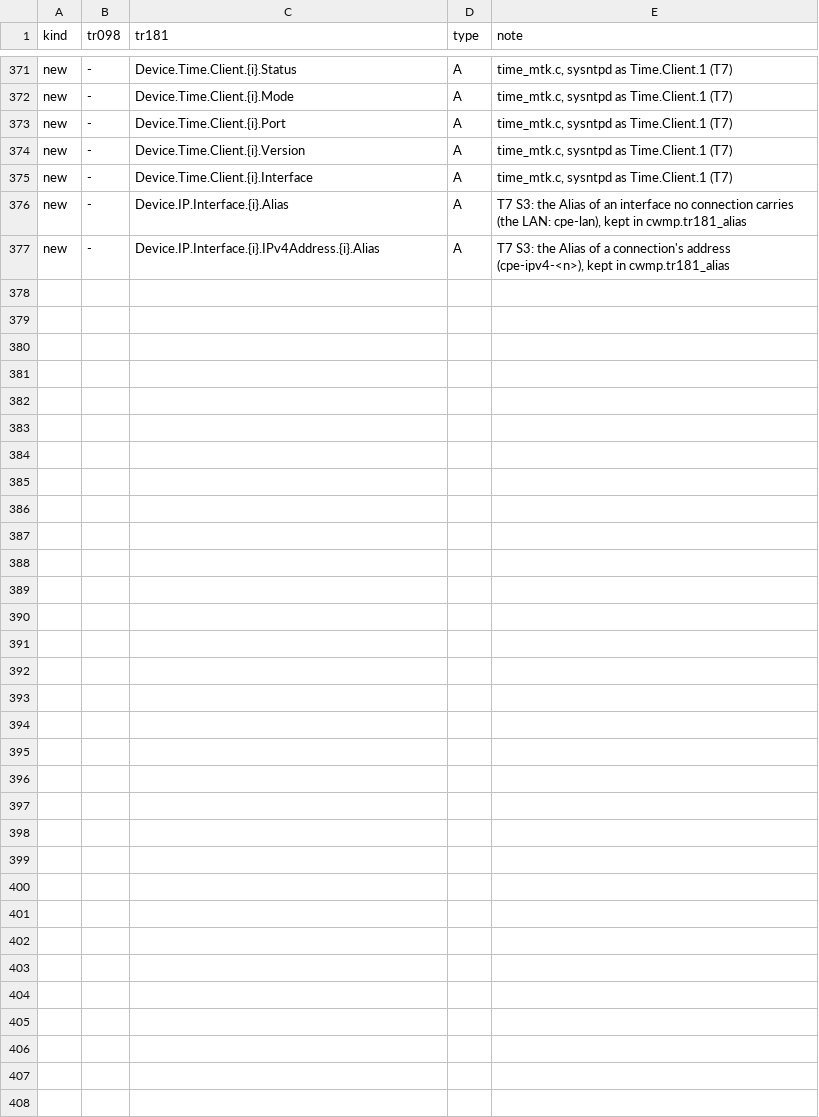
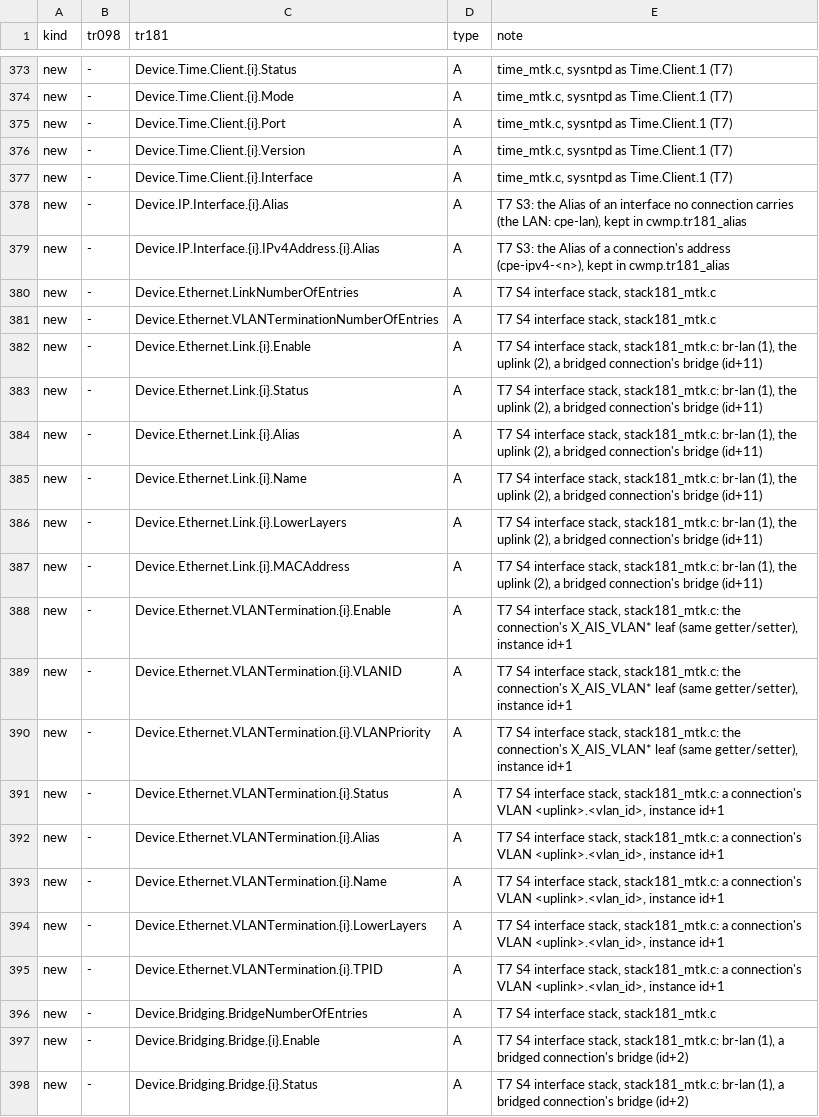
Before and after one commit to tunguyenvanbn94/icwmpMultiSdk, a TSV file: docs/issue/tr181_mapping.tsv, drawn as a sheet; only a part is shown, gaps mark what is left out; the diff covers the shown part only.

```diff
--- a/docs/issue/tr181_mapping.tsv
+++ b/docs/issue/tr181_mapping.tsv
@@ -377 +379,20 @@ new	-	Device.IP.Interface.{i}.Alias	A	T7 S3: the Alias of an interface no connec
 new	-	Device.IP.Interface.{i}.IPv4Address.{i}.Alias	A	T7 S3: the Alias of a connection's address (cpe-ipv4-<n>), kept in cwmp.tr181_alias
+new	-	Device.Ethernet.LinkNumberOfEntries	A	T7 S4 interface stack, stack181_mtk.c
+new	-	Device.Ethernet.VLANTerminationNumberOfEntries	A	T7 S4 interface stack, stack181_mtk.c
+new	-	Device.Ethernet.Link.{i}.Enable	A	T7 S4 interface stack, stack181_mtk.c: br-lan (1), the uplink (2), a bridged connection's bridge (id+11)
+new	-	Device.Ethernet.Link.{i}.Status	A	T7 S4 interface stack, stack181_mtk.c: br-lan (1), the uplink (2), a bridged connection's bridge (id+11)
+new	-	Device.Ethernet.Link.{i}.Alias	A	T7 S4 interface stack, stack181_mtk.c: br-lan (1), the uplink (2), a bridged connection's bridge (id+11)
+new	-	Device.Ethernet.Link.{i}.Name	A	T7 S4 interface stack, stack181_mtk.c: br-lan (1), the uplink (2), a bridged connection's bridge (id+11)
+new	-	Device.Ethernet.Link.{i}.LowerLayers	A	T7 S4 interface stack, stack181_mtk.c: br-lan (1), the uplink (2), a bridged connection's bridge (id+11)
+new	-	Device.Ethernet.Link.{i}.MACAddress	A	T7 S4 interface stack, stack181_mtk.c: br-lan (1), the uplink (2), a bridged connection's bridge (id+11)
+new	-	Device.Ethernet.VLANTermination.{i}.Enable	A	T7 S4 interface stack, stack181_mtk.c: the connection's X_AIS_VLAN* leaf (same getter/setter), instance id+1
+new	-	Device.Ethernet.VLANTermination.{i}.VLANID	A	T7 S4 interface stack, stack181_mtk.c: the connection's X_AIS_VLAN* leaf (same getter/setter), instance id+1
+new	-	Device.Ethernet.VLANTermination.{i}.VLANPriority	A	T7 S4 interface stack, stack181_mtk.c: the connection's X_AIS_VLAN* leaf (same getter/setter), instance id+1
+new	-	Device.Ethernet.VLANTermination.{i}.Status	A	T7 S4 interface stack, stack181_mtk.c: a connection's VLAN <uplink>.<vlan_id>, instance id+1
+new	-	Device.Ethernet.VLANTermination.{i}.Alias	A	T7 S4 interface stack, stack181_mtk.c: a connection's VLAN <uplink>.<vlan_id>, instance id+1
+new	-	Device.Ethernet.VLANTermination.{i}.Name	A	T7 S4 interface stack, stack181_mtk.c: a connection's VLAN <uplink>.<vlan_id>, instance id+1
+new	-	Device.Ethernet.VLANTermination.{i}.LowerLayers	A	T7 S4 interface stack, stack181_mtk.c: a connection's VLAN <uplink>.<vlan_id>, instance id+1
+new	-	Device.Ethernet.VLANTermination.{i}.TPID	A	T7 S4 interface stack, stack181_mtk.c: a connection's VLAN <uplink>.<vlan_id>, instance id+1
+new	-	Device.Bridging.BridgeNumberOfEntries	A	T7 S4 interface stack, stack181_mtk.c
+new	-	Device.Bridging.Bridge.{i}.Enable	A	T7 S4 interface stack, stack181_mtk.c: br-lan (1), a bridged connection's bridge (id+2)
+new	-	Device.Bridging.Bridge.{i}.Status	A	T7 S4 interface stack, stack181_mtk.c: br-lan (1), a bridged connection's bridge (id+2)
```
Also changed, not shown: 18 added rows and 3 edited cells elsewhere in this file, 14 other files.
